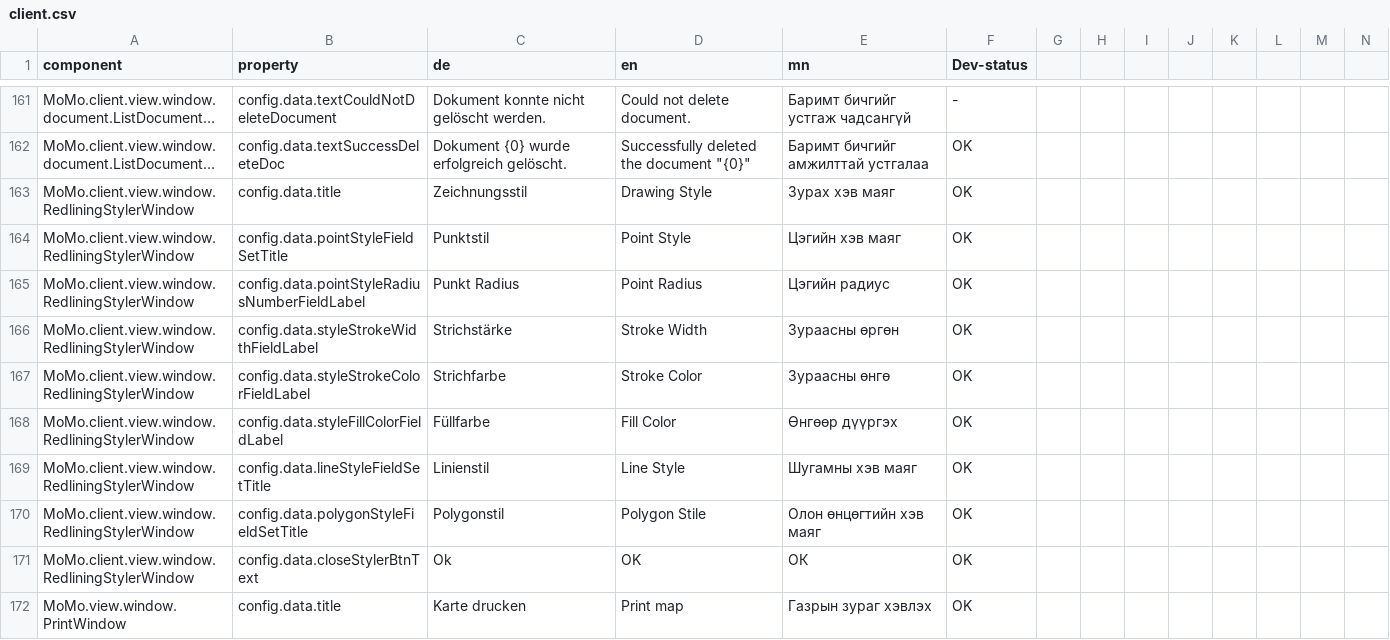
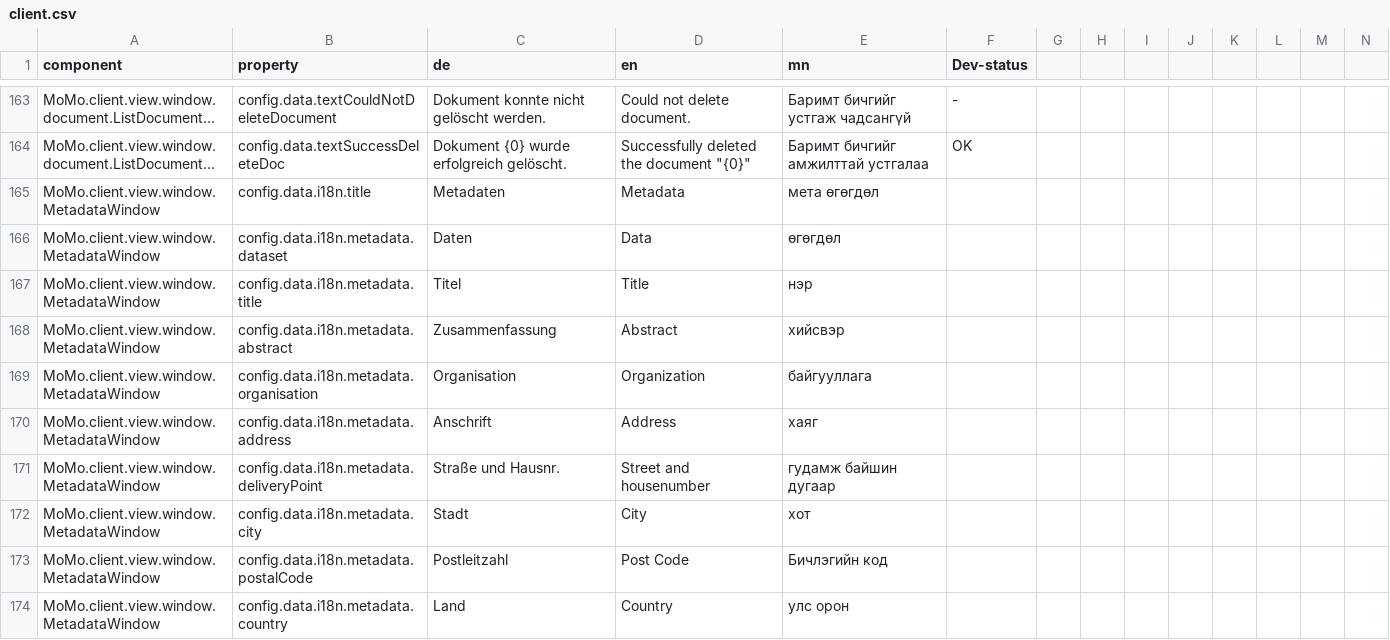
Before and after one commit to terrestris/momo3-backend, a CSV file: src/main/resources/META-INF/locale/client.csv, drawn as a sheet; only a part is shown, gaps mark what is left out; the shorter side is filled out with more unchanged rows; long unchanged cells end in …; rows hold the shown columns only; the diff covers the shown part only; the diff names each change by its address in the sheet, - before the commit and + after, or states it on an @@ line.

Commit message:
Added some missing translations

```diff
--- a/src/main/resources/META-INF/locale/client.csv
+++ b/src/main/resources/META-INF/locale/client.csv
+row 165: MoMo.client.view.window.MetadataWindow | config.data.i18n.title | Metadaten | Metadata | мета өгөгдөл
+row 166: MoMo.client.view.window.MetadataWindow | config.data.i18n.metadata.dataset | Daten | Data | өгөгдөл
+row 167: MoMo.client.view.window.MetadataWindow | config.data.i18n.metadata.title | Titel | Title | нэр
+row 168: MoMo.client.view.window.MetadataWindow | config.data.i18n.metadata.abstract | Zusammenfassung | Abstract | хийсвэр
+row 169: MoMo.client.view.window.MetadataWindow | config.data.i18n.metadata.organisation | Organisation | Organization | байгууллага
+row 170: MoMo.client.view.window.MetadataWindow | config.data.i18n.metadata.address | Anschrift | Address | хаяг
+row 171: MoMo.client.view.window.MetadataWindow | config.data.i18n.metadata.deliveryPoint | Straße und Hausnr. | Street and housenumber | гудамж байшин дугаар
+row 172: MoMo.client.view.window.MetadataWindow | config.data.i18n.metadata.city | Stadt | City | хот
+row 173: MoMo.client.view.window.MetadataWindow | config.data.i18n.metadata.postalCode | Postleitzahl | Post Code | Бичлэгийн код
+row 174: MoMo.client.view.window.MetadataWindow | config.data.i18n.metadata.country | Land | Country | улс орон
```
Also changed, not shown: 24 added rows elsewhere in this file.
